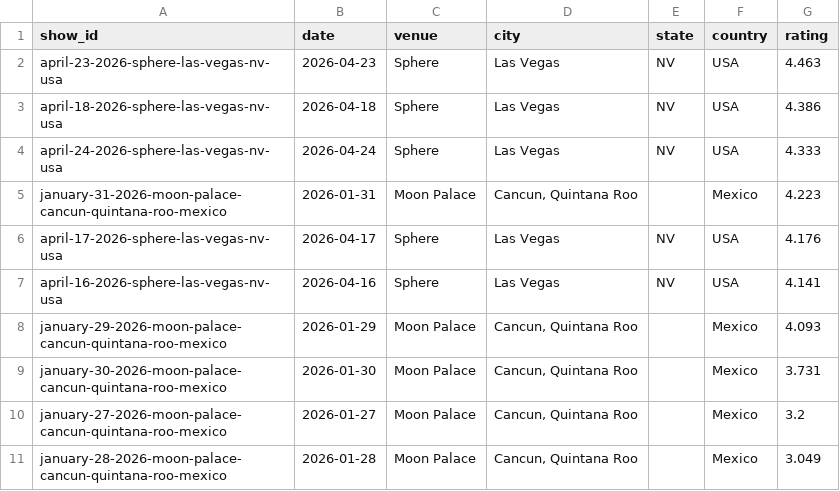
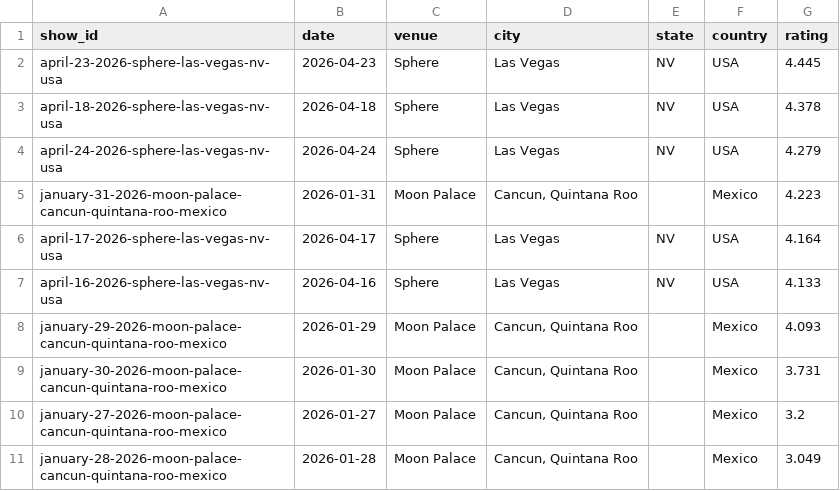
Before and after one commit to mguterl/phish.net-ratings, a CSV file: data/csv/ratings_2026.csv, drawn as a sheet.

```diff
--- a/data/csv/ratings_2026.csv
+++ b/data/csv/ratings_2026.csv
@@ -1,8 +1,8 @@
 show_id,date,venue,city,state,country,rating
-april-23-2026-sphere-las-vegas-nv-usa,2026-04-23,Sphere,Las Vegas,NV,USA,4.463
-april-18-2026-sphere-las-vegas-nv-usa,2026-04-18,Sphere,Las Vegas,NV,USA,4.386
-april-24-2026-sphere-las-vegas-nv-usa,2026-04-24,Sphere,Las Vegas,NV,USA,4.333
+april-23-2026-sphere-las-vegas-nv-usa,2026-04-23,Sphere,Las Vegas,NV,USA,4.445
+april-18-2026-sphere-las-vegas-nv-usa,2026-04-18,Sphere,Las Vegas,NV,USA,4.378
+april-24-2026-sphere-las-vegas-nv-usa,2026-04-24,Sphere,Las Vegas,NV,USA,4.279
 january-31-2026-moon-palace-cancun-quintana-roo-mexico,2026-01-31,Moon Palace,"Cancun, Quintana Roo",,Mexico,4.223
-april-17-2026-sphere-las-vegas-nv-usa,2026-04-17,Sphere,Las Vegas,NV,USA,4.176
-april-16-2026-sphere-las-vegas-nv-usa,2026-04-16,Sphere,Las Vegas,NV,USA,4.141
+april-17-2026-sphere-las-vegas-nv-usa,2026-04-17,Sphere,Las Vegas,NV,USA,4.164
+april-16-2026-sphere-las-vegas-nv-usa,2026-04-16,Sphere,Las Vegas,NV,USA,4.133
 january-29-2026-moon-palace-cancun-quintana-roo-mexico,2026-01-29,Moon Palace,"Cancun, Quintana Roo",,Mexico,4.093
```
